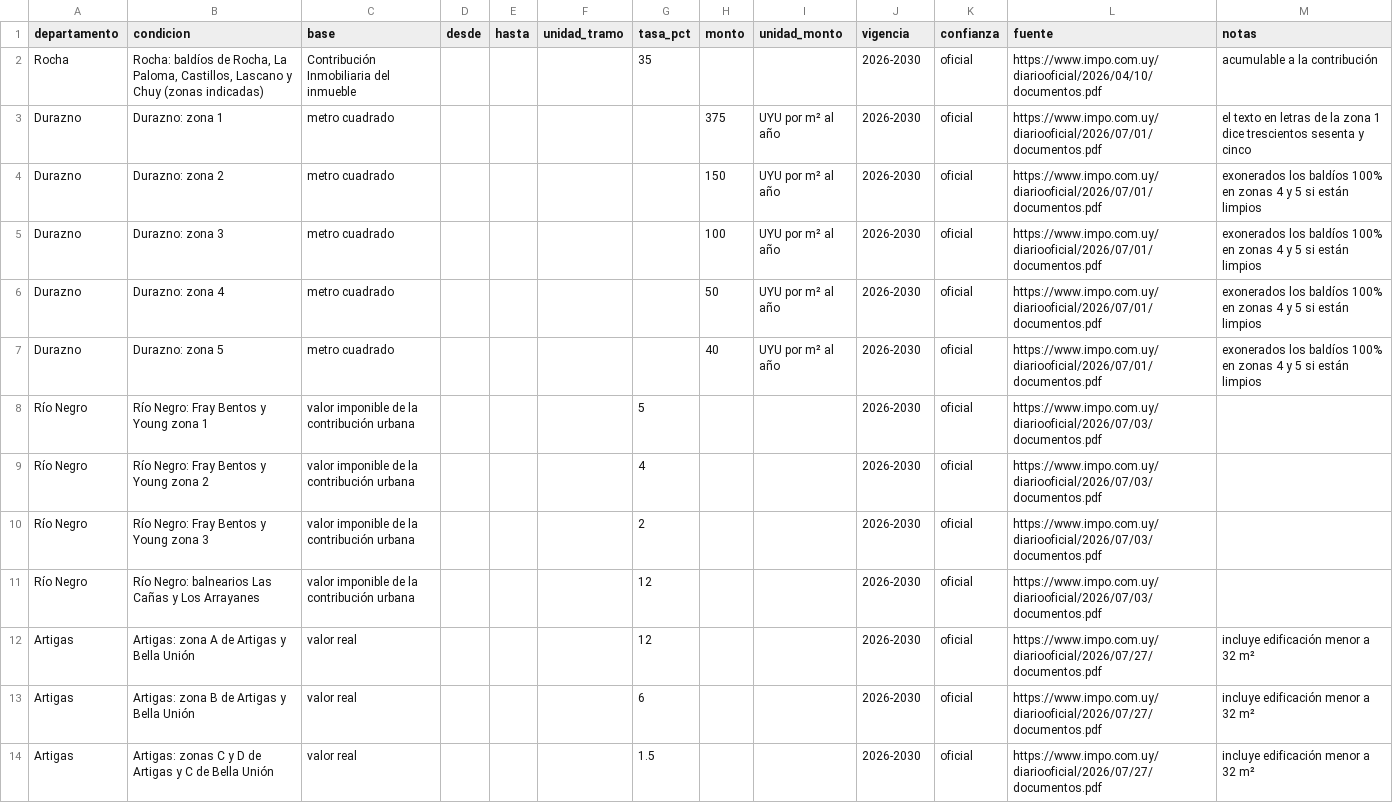
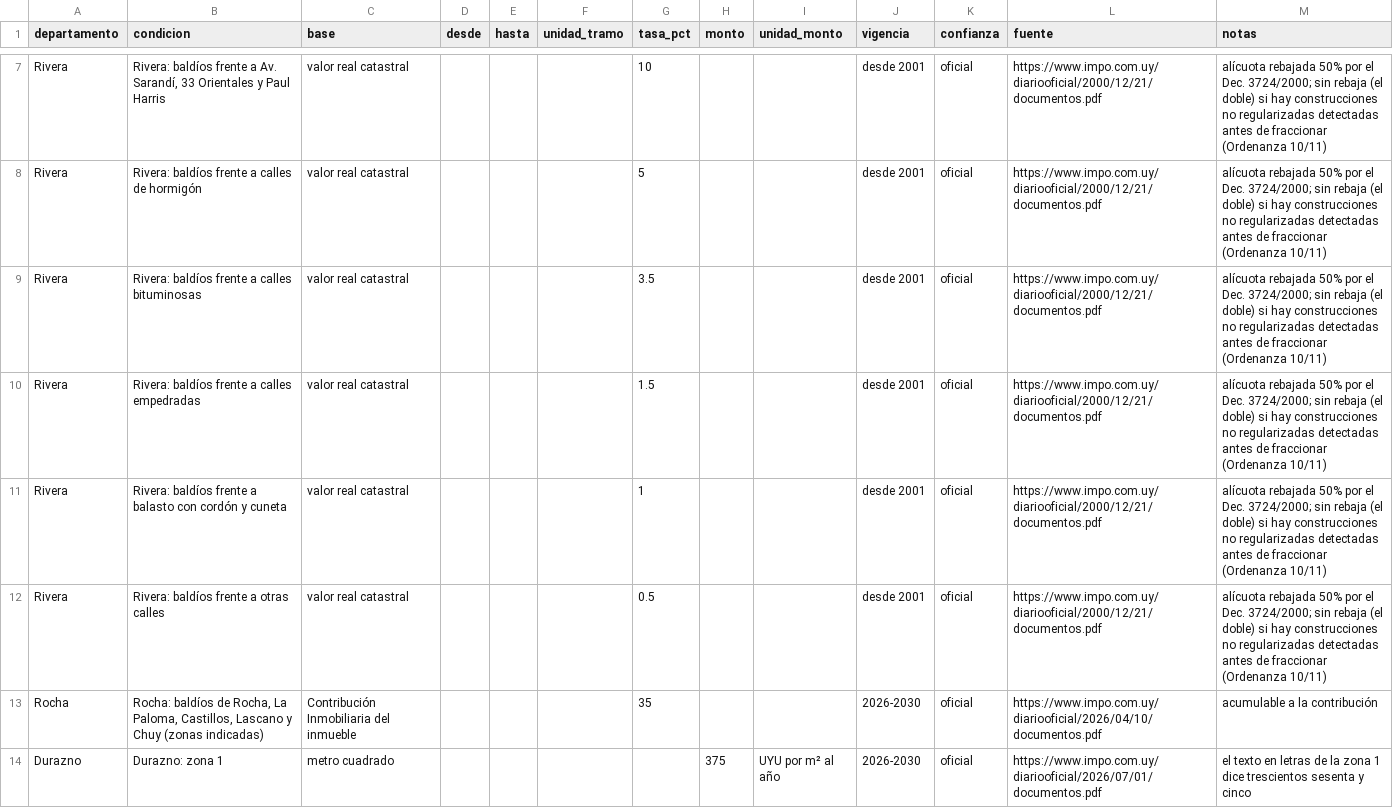
Before and after one commit to juangcapo/adondeva, a CSV file: data/uy/taxes/departamental/impuesto-a-los-terrenos-baldios.csv, drawn as a sheet; only a part is shown, gaps mark what is left out; the shorter side is filled out with more unchanged rows; the diff covers the shown part only.

```diff
--- a/data/uy/taxes/departamental/impuesto-a-los-terrenos-baldios.csv
+++ b/data/uy/taxes/departamental/impuesto-a-los-terrenos-baldios.csv
@@ -2 +7,7 @@ departamento,condicion,base,desde,hasta,unidad_tramo,tasa_pct,monto,unidad_monto
+Rivera,"Rivera: baldíos frente a Av. Sarandí, 33 Orientales y Paul Harris",valor real catastral,,,,10,,,desde 2001,oficial,https://www.impo.com.uy/diariooficial/2000/12/21/documentos.pdf,alícuota rebajada 50% por el Dec. 3724/2000; sin rebaja (el doble) si hay construcciones no regularizadas detectadas antes de fraccionar (Ordenanza 10/11)
+Rivera,Rivera: baldíos frente a calles de hormigón,valor real catastral,,,,5,,,desde 2001,oficial,https://www.impo.com.uy/diariooficial/2000/12/21/documentos.pdf,alícuota rebajada 50% por el Dec. 3724/2000; sin rebaja (el doble) si hay construcciones no regularizadas detectadas antes de fraccionar (Ordenanza 10/11)
+Rivera,Rivera: baldíos frente a calles bituminosas,valor real catastral,,,,3.5,,,desde 2001,oficial,https://www.impo.com.uy/diariooficial/2000/12/21/documentos.pdf,alícuota rebajada 50% por el Dec. 3724/2000; sin rebaja (el doble) si hay construcciones no regularizadas detectadas antes de fraccionar (Ordenanza 10/11)
+Rivera,Rivera: baldíos frente a calles empedradas,valor real catastral,,,,1.5,,,desde 2001,oficial,https://www.impo.com.uy/diariooficial/2000/12/21/documentos.pdf,alícuota rebajada 50% por el Dec. 3724/2000; sin rebaja (el doble) si hay construcciones no regularizadas detectadas antes de fraccionar (Ordenanza 10/11)
+Rivera,Rivera: baldíos frente a balasto con cordón y cuneta,valor real catastral,,,,1,,,desde 2001,oficial,https://www.impo.com.uy/diariooficial/2000/12/21/documentos.pdf,alícuota rebajada 50% por el Dec. 3724/2000; sin rebaja (el doble) si hay construcciones no regularizadas detectadas antes de fraccionar (Ordenanza 10/11)
+Rivera,Rivera: baldíos frente a otras calles,valor real catastral,,,,0.5,,,desde 2001,oficial,https://www.impo.com.uy/diariooficial/2000/12/21/documentos.pdf,alícuota rebajada 50% por el Dec. 3724/2000; sin rebaja (el doble) si hay construcciones no regularizadas detectadas antes de fraccionar (Ordenanza 10/11)
 Rocha,"Rocha: baldíos de Rocha, La Paloma, Castillos, Lascano y Chuy (zonas indicadas)",Contribución Inmobiliaria del inmueble,,,,35,,,2026-2030,oficial,https://www.impo.com.uy/diariooficial/2026/04/10/documentos.pdf,acumulable a la contribución
```
Also changed, not shown: 5 added rows elsewhere in this file, data/uy/taxes/catalog.csv, data/uy/taxes/departamental/impuesto-a-los-espectaculos-publicos.csv, 55 other files.
